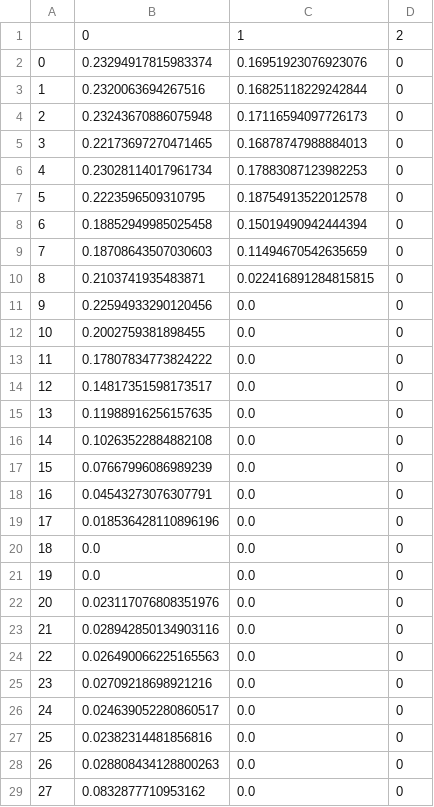
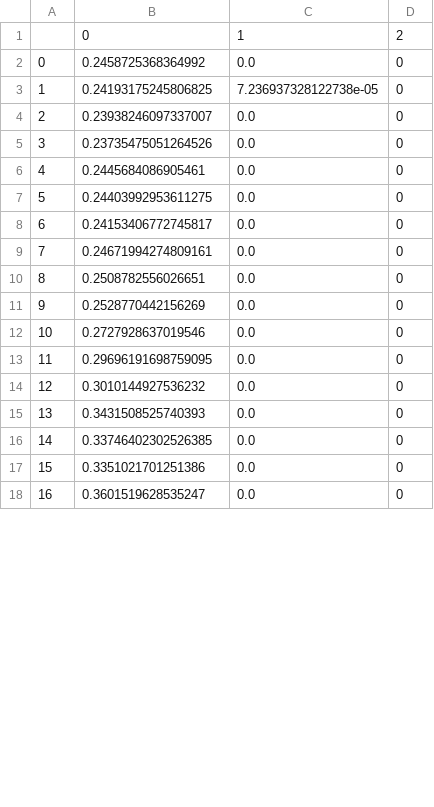
Before and after one commit to Cornell-University-Combat-Robotics/Autonomous-25-26, a CSV file: color_output.csv, drawn as a sheet; only a part is shown; removed rows and columns are numbered as before the commit, all else as after; the diff covers the shown part only; the diff names each change by its address in the sheet, - before the commit and + after, or states it on an @@ line.

```diff
--- a/color_output.csv
+++ b/color_output.csv
-row 2: 0 | 0.23294917815983374 | 0.16951923076923076 | 0
-row 3: 1 | 0.2320063694267516 | 0.16825118229242844 | 0
-row 4: 2 | 0.23243670886075948 | 0.17116594097726173 | 0
-row 5: 3 | 0.22173697270471465 | 0.16878747988884013 | 0
-row 6: 4 | 0.23028114017961734 | 0.17883087123982253 | 0
-row 7: 5 | 0.2223596509310795 | 0.18754913522012578 | 0
-row 8: 6 | 0.18852949985025458 | 0.15019490942444394 | 0
-row 9: 7 | 0.18708643507030603 | 0.11494670542635659 | 0
-row 10: 8 | 0.2103741935483871 | 0.022416891284815815 | 0
@@ column A renumbered between rows 2 and 29 @@
-B2: 0.22594933290120456
+B2: 0.2458725368364992
-row 12: 10 | 0.2002759381898455 | 0.0 | 0
-row 13: 11 | 0.17807834773824222 | 0.0 | 0
-row 14: 12 | 0.14817351598173517 | 0.0 | 0
+row 3: 1 | 0.24193175245806825 | 7.236937328122738e-05 | 0
-B4: 0.11988916256157635
+B4: 0.23938246097337007
-B5: 0.10263522884882108
+B5: 0.23735475051264526
-B6: 0.07667996086989239
+B6: 0.2445684086905461
-B7: 0.04543273076307791
+B7: 0.24403992953611275
-B8: 0.018536428110896196
+B8: 0.24153406772745817
-B9: 0.0
+B9: 0.24671994274809161
-B10: 0.0
+B10: 0.2508782556026651
-B11: 0.023117076808351976
+B11: 0.2528770442156269
-B12: 0.028942850134903116
+B12: 0.2727928637019546
-B13: 0.026490066225165563
+B13: 0.29696191698759095
-B14: 0.02709218698921216
+B14: 0.3010144927536232
-B15: 0.024639052280860517
+B15: 0.3431508525740393
-B16: 0.02382314481856816
+B16: 0.33746402302526385
-B17: 0.028808434128800263
+B17: 0.3351021701251386
-B18: 0.0832877710953162
+B18: 0.3601519628535247
```
Also changed, not shown: 1 added row and 11 edited cells elsewhere in this file, 2 other files.
